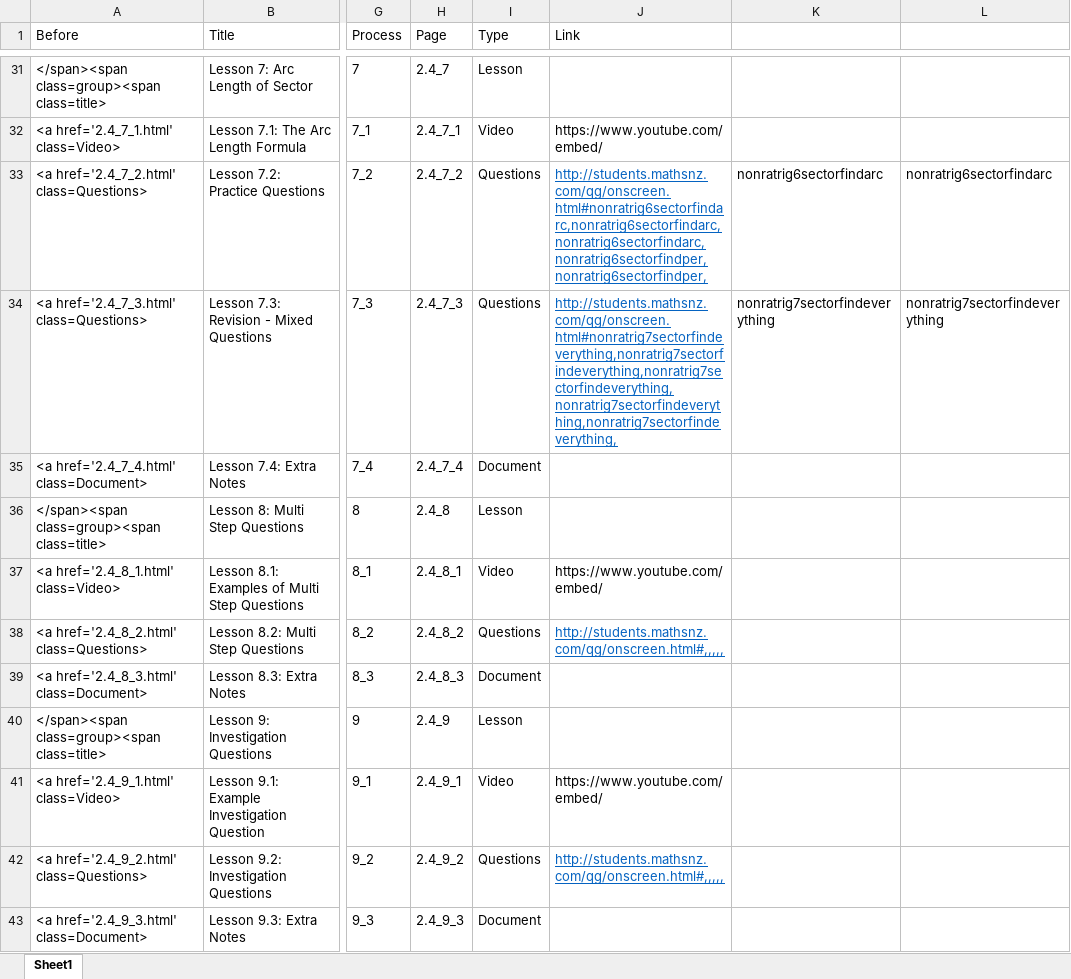
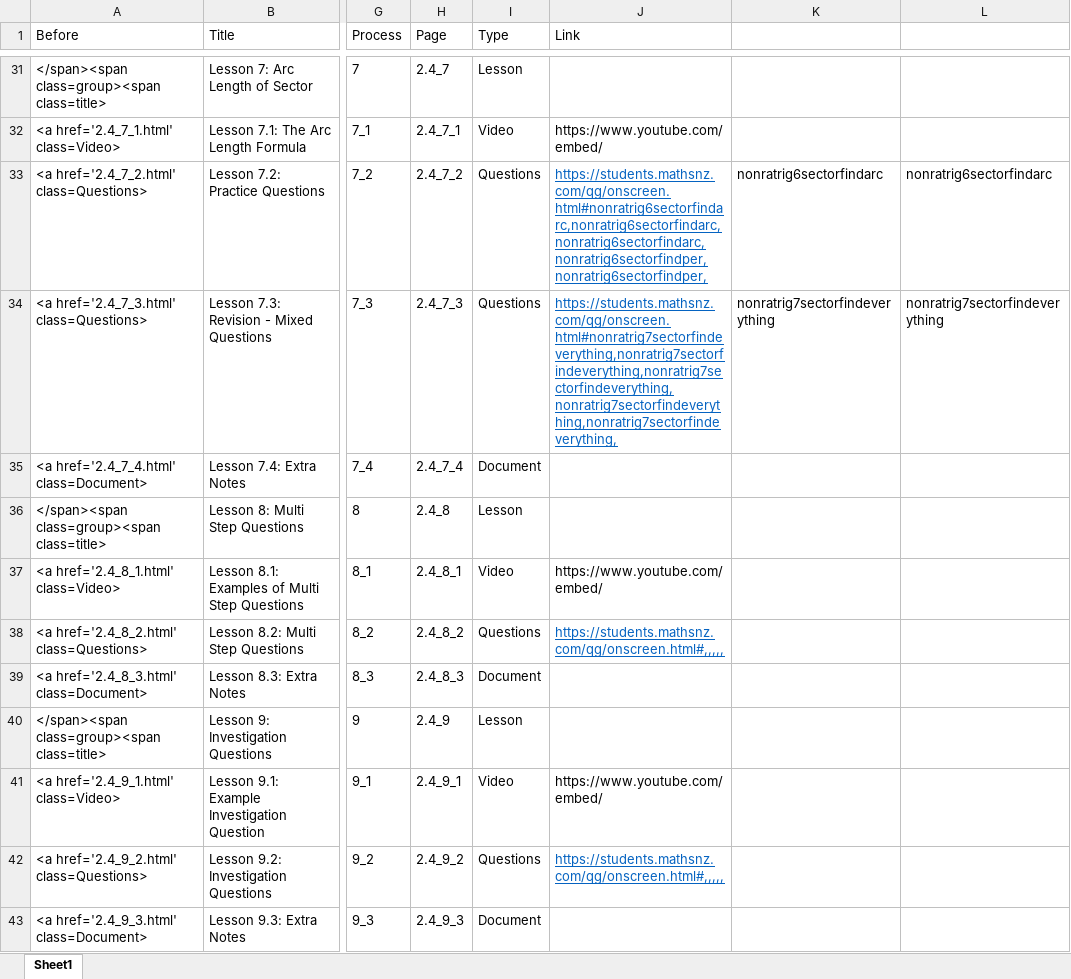
Before and after one commit to mathsnz/students.mathsnz.com, an Excel workbook: 2.4/left.xlsx, sheet Sheet1, drawn as a sheet; only a part is shown, gaps mark what is left out; values as stored, in another font and other column widths than the file's, no borders; the diff covers the shown part only; the diff names each change by its address in the sheet, - before the commit and + after, or states it on an @@ line.

```diff
--- a/2.4/left.xlsx (sheet Sheet1)
+++ b/2.4/left.xlsx (sheet Sheet1)
-J33 (Link): http://students.mathsnz.com/qg/onscreen.html#nonratrig6sectorfindarc,nonratrig6sectorfindarc,nonratrig6sectorfindarc,nonratrig6sectorfindper,nonratrig6sectorfindper,
+J33 (Link): https://students.mathsnz.com/qg/onscreen.html#nonratrig6sectorfindarc,nonratrig6sectorfindarc,nonratrig6sectorfindarc,nonratrig6sectorfindper,nonratrig6sectorfindper,
-J34 (Link): http://students.mathsnz.com/qg/onscreen.html#nonratrig7sectorfindeverything,nonratrig7sectorfindeverything,nonratrig7sectorfindeverything,nonratrig7sectorfindeverything,nonratrig7sectorfindeverything,
+J34 (Link): https://students.mathsnz.com/qg/onscreen.html#nonratrig7sectorfindeverything,nonratrig7sectorfindeverything,nonratrig7sectorfindeverything,nonratrig7sectorfindeverything,nonratrig7sectorfindeverything,
-J38 (Link): http://students.mathsnz.com/qg/onscreen.html#,,,,,
+J38 (Link): https://students.mathsnz.com/qg/onscreen.html#,,,,,
-J42 (Link): http://students.mathsnz.com/qg/onscreen.html#,,,,,
+J42 (Link): https://students.mathsnz.com/qg/onscreen.html#,,,,,
```
Also changed, not shown: 10 edited cells elsewhere in this sheet, 15 other files.
